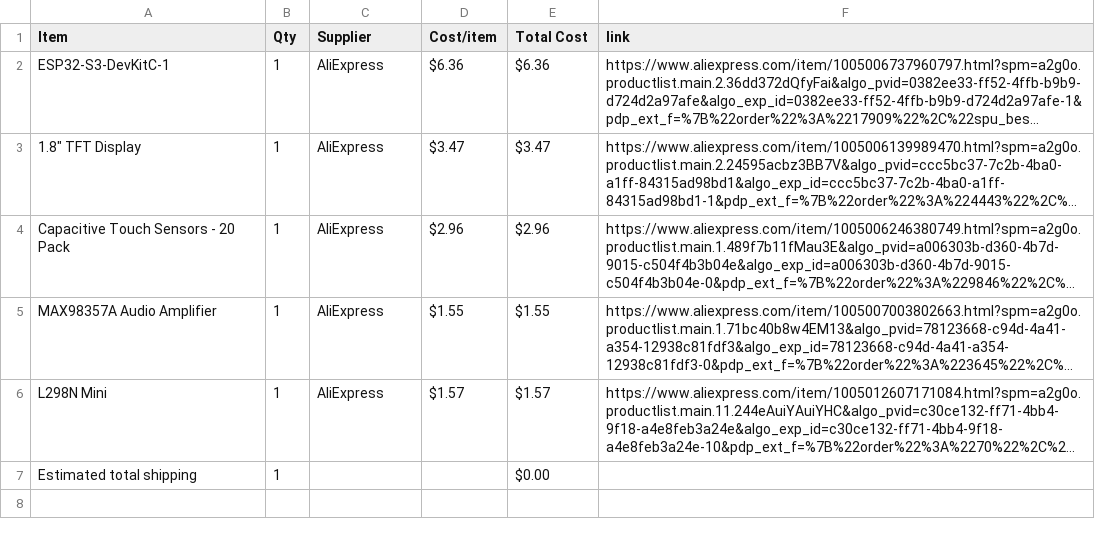
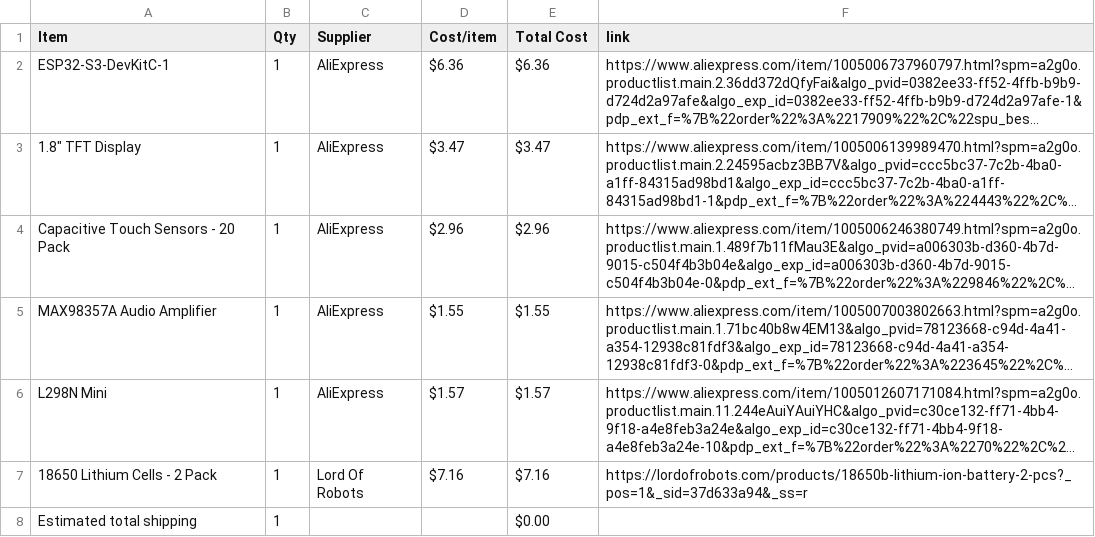
Before and after one commit to shreyD2408/Nugget_Desk_Buddy, a CSV file: BOM.csv, drawn as a sheet; long unchanged cells end in …; the diff names each change by its address in the sheet, - before the commit and + after, or states it on an @@ line.

Commit message:
Sync Nugget Desk Buddy from Half Life

```diff
--- a/BOM.csv
+++ b/BOM.csv
+row 7: 18650 Lithium Cells - 2 Pack | 1 | Lord Of Robots | $7.16 | $7.16 | https://lordofrobots.com/products/18650b-lithium-ion-battery-2-pcs?_pos=1&_sid=37d633a94&_ss=r
```
